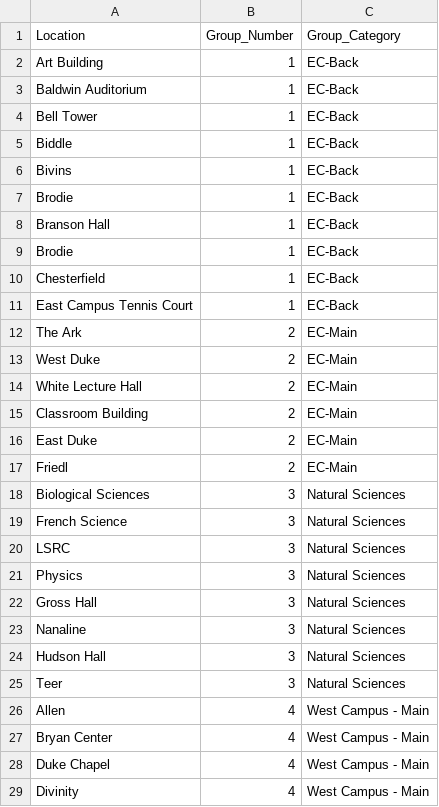
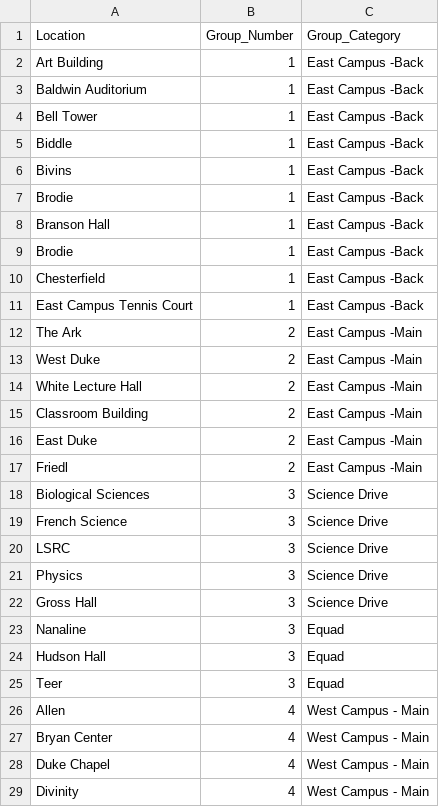
Before and after one commit to vizdata-f21/project-2-seven_of_hearts, a CSV file: data/Building_groups.csv (was data/building_groups.csv), drawn as a sheet; only a part is shown; the diff covers the shown part only.

Commit message:
fixed building group dataset

```diff
--- a/data/building_groups.csv
+++ b/data/Building_groups.csv
@@ -1,26 +1,26 @@
 Location,Group_Number,Group_Category
-Art Building,1,EC-Back
-Baldwin Auditorium,1,EC-Back
-Bell Tower,1,EC-Back
-Biddle,1,EC-Back
-Bivins,1,EC-Back
-Brodie,1,EC-Back
-Branson Hall,1,EC-Back
-Brodie,1,EC-Back
-Chesterfield,1,EC-Back
-East Campus Tennis Court,1,EC-Back
-The Ark,2,EC-Main
-West Duke,2,EC-Main
-White Lecture Hall,2,EC-Main
-Classroom Building,2,EC-Main
-East Duke,2,EC-Main
-Friedl,2,EC-Main
-Biological Sciences,3,Natural Sciences
-French Science,3,Natural Sciences
-LSRC,3,Natural Sciences
-Physics,3,Natural Sciences
-Gross Hall,3,Natural Sciences
-Nanaline,3,Natural Sciences
-Hudson Hall,3,Natural Sciences
-Teer,3,Natural Sciences
+Art Building,1,East Campus -Back
+Baldwin Auditorium,1,East Campus -Back
+Bell Tower,1,East Campus -Back
+Biddle,1,East Campus -Back
+Bivins,1,East Campus -Back
+Brodie,1,East Campus -Back
+Branson Hall,1,East Campus -Back
+Brodie,1,East Campus -Back
+Chesterfield,1,East Campus -Back
+East Campus Tennis Court,1,East Campus -Back
+The Ark,2,East Campus -Main
+West Duke,2,East Campus -Main
+White Lecture Hall,2,East Campus -Main
+Classroom Building,2,East Campus -Main
+East Duke,2,East Campus -Main
+Friedl,2,East Campus -Main
+Biological Sciences,3,Science Drive
+French Science,3,Science Drive
+LSRC,3,Science Drive
+Physics,3,Science Drive
+Gross Hall,3,Science Drive
+Nanaline,3,Equad
+Hudson Hall,3,Equad
+Teer,3,Equad
 Allen,4,West Campus - Main
```
Also changed, not shown: 3 edited cells elsewhere in this file, 2 other files.
